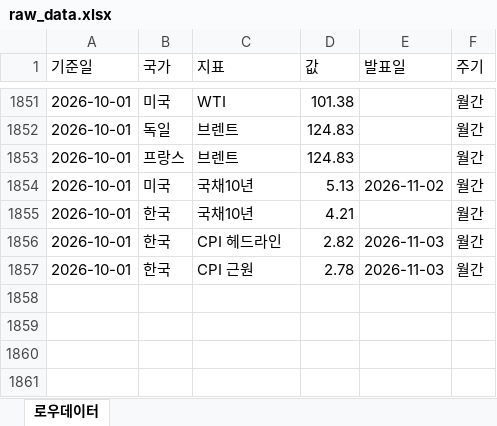
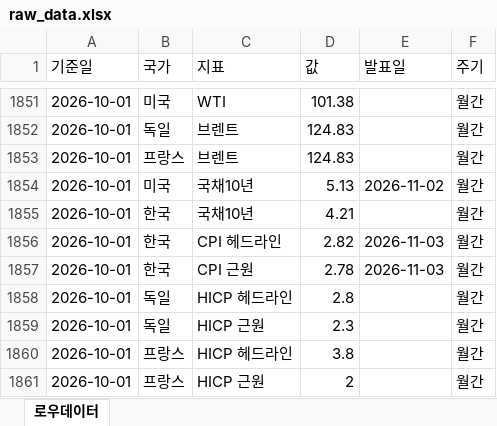
Before and after one commit to rhddyd12345678-blip/macro-econ-tracker, an Excel workbook: site/data/downloads/raw_data.xlsx, sheet 로우데이터, drawn as a sheet; only a part is shown, gaps mark what is left out; values as stored, in another font and other column widths than the file's, no borders; the diff names each change by its address in the sheet, - before the commit and + after, or states it on an @@ line.

```diff
--- a/site/data/downloads/raw_data.xlsx (sheet 로우데이터)
+++ b/site/data/downloads/raw_data.xlsx (sheet 로우데이터)
+row 1858: 2026-10-01 | 독일 | HICP 헤드라인 | 2.8 |  | 월간
+row 1859: 2026-10-01 | 독일 | HICP 근원 | 2.3 |  | 월간
+row 1860: 2026-10-01 | 프랑스 | HICP 헤드라인 | 3.8 |  | 월간
+row 1861: 2026-10-01 | 프랑스 | HICP 근원 | 2 |  | 월간
```
Also changed, not shown: site/data/downloads/france.xlsx, site/data/downloads/fx_daily.xlsx, 16 other files.
